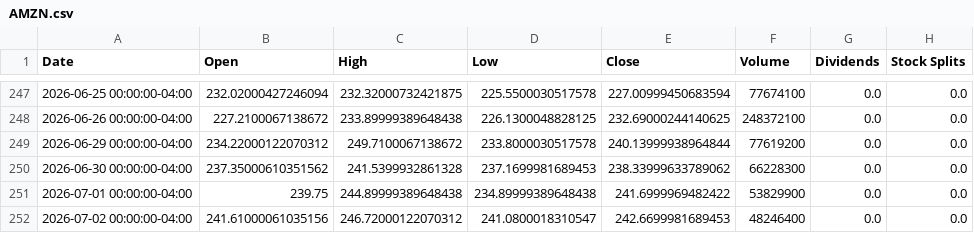
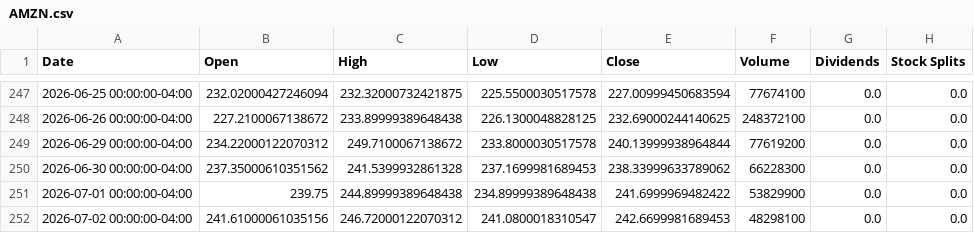
Before and after one commit to Exfakto/InstitutionalBounceScreener, a CSV file: data/AMZN.csv, drawn as a sheet; only a part is shown, gaps mark what is left out.

```diff
--- a/data/AMZN.csv
+++ b/data/AMZN.csv
@@ -251,2 +251,2 @@ Date,Open,High,Low,Close,Volume,Dividends,Stock Splits
 2026-07-01 00:00:00-04:00,239.75,244.89999389648438,234.89999389648438,241.6999969482422,53829900,0.0,0.0
-2026-07-02 00:00:00-04:00,241.61000061035156,246.72000122070312,241.0800018310547,242.6699981689453,48246400,0.0,0.0
+2026-07-02 00:00:00-04:00,241.61000061035156,246.72000122070312,241.0800018310547,242.6699981689453,48298100,0.0,0.0
```
Also changed, not shown: data/AAPL.csv, data/GOOGL.csv, 13 other files.
